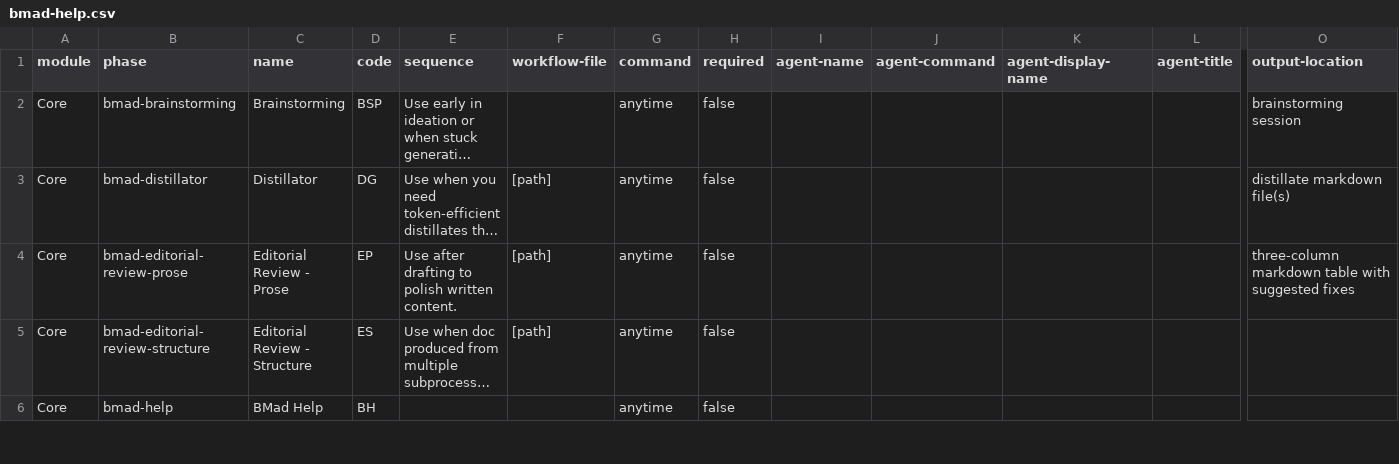
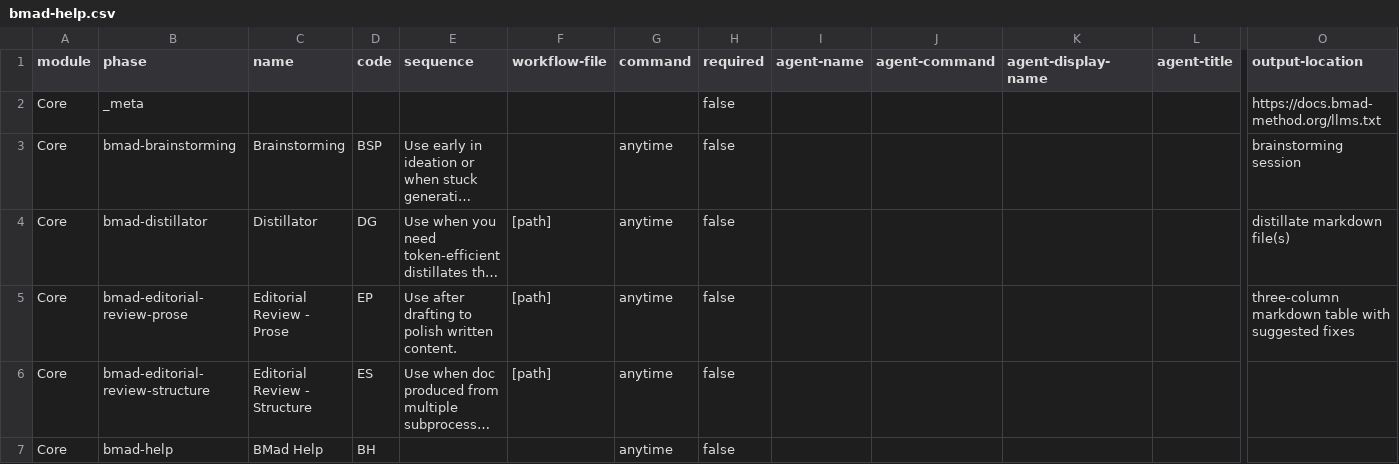
Before and after one commit to erikadgl/ella, a CSV file: _bmad/_config/bmad-help.csv, drawn as a sheet; only a part is shown, gaps mark what is left out; long unchanged cells end in …; rows hold the shown columns only; the diff names each change by its address in the sheet, - before the commit and + after, or states it on an @@ line.

```diff
--- a/_bmad/_config/bmad-help.csv
+++ b/_bmad/_config/bmad-help.csv
+row 2: Core | _meta |  |  |  |  |  | false |  |  |  |  | https://docs.bmad-method.org/llms.txt
```
Also changed, not shown: _bmad/_config/files-manifest.csv, _bmad/_config/skill-manifest.csv, 56 other files.
